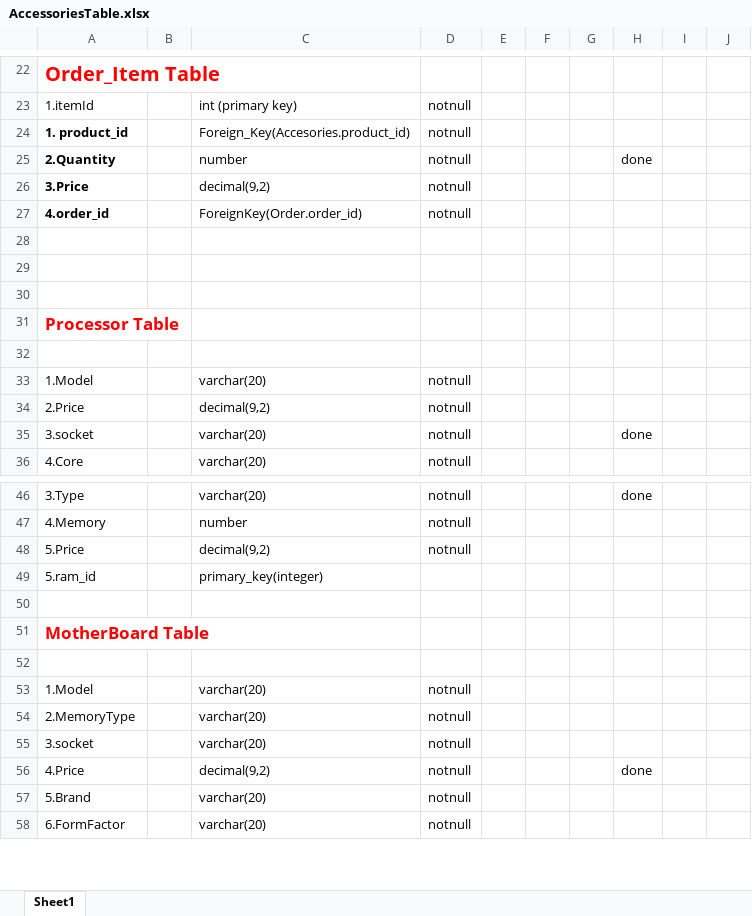
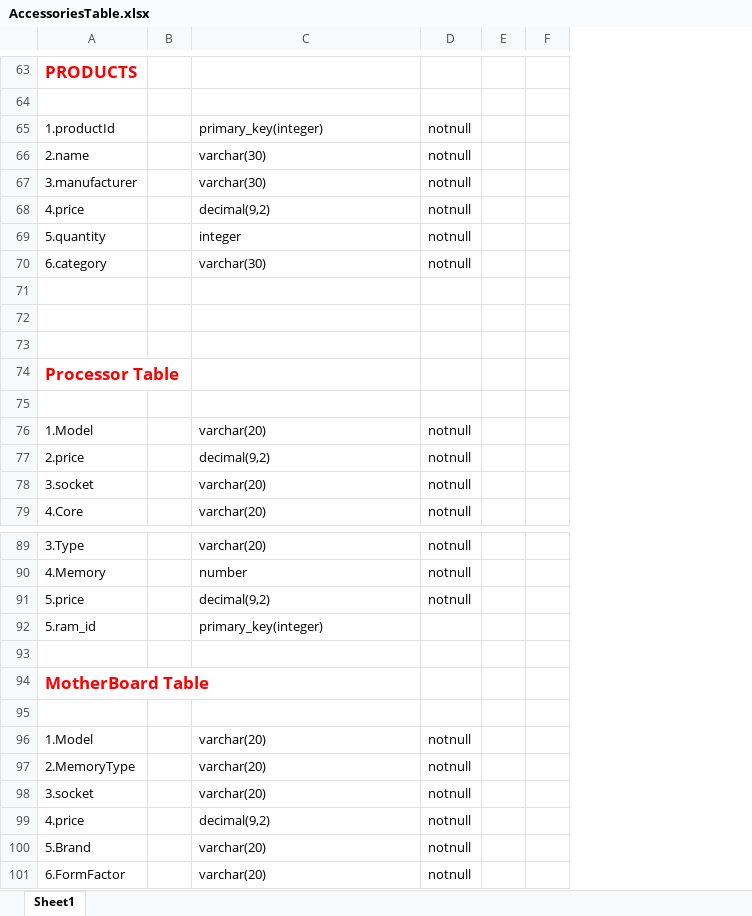
Before and after one commit to TheGUGLY/BuildMyPC, an Excel workbook: AccessoriesTable.xlsx, sheet Sheet1, drawn as a sheet; only a part is shown, gaps mark what is left out; values as stored, in another font and other column widths than the file's, no borders; removed rows and columns are numbered as before the commit, all else as after; the diff covers the shown part only; the diff names each change by its address in the sheet, - before the commit and + after, or states it on an @@ line.

Commit message:
Update AccessoriesTable.xlsx

```diff
--- a/AccessoriesTable.xlsx (sheet Sheet1)
+++ b/AccessoriesTable.xlsx (sheet Sheet1)
-column F, empty
-column G, empty
-column H, row 35: done; rows 46-56: done |  |  |  |  |  |  |  |  |  | done
-column I, empty
-column J, empty
+column F, empty
-A63: Order_Item Table
+A63: PRODUCTS
@@ A63 text size: smaller @@
-row 64: 1.itemId |  | int (primary key) | notnull
+row 64: (empty)
-A65: 1. product_id
+A65: 1.productId
-A65 bold: on
+A65 bold: off
-C65: Foreign_Key(Accesories.product_id)
+C65: primary_key(integer)
-row 25: 2.Quantity |  | number | notnull |  |  |  | done
@@ row 92 moved to row 66: 2.name @@
@@ row 93 moved to row 67: 3.manufacturer @@
-A68: 3.Price
+A68: 4.price
-A68 bold: on
+A68 bold: off
-row 27: 4.order_id |  | ForeignKey(Order.order_id) | notnull
@@ row 95 moved to row 69: 5.quantity @@
@@ row 96 moved to row 70: 6.category @@
-A77: 2.Price
+A77: 2.price
-A91: 5.Price
+A91: 5.price
-A99: 4.Price
+A99: 4.price
```
Also changed, not shown: 37 added rows, 21 removed rows, 4 moved rows and 14 edited cells elsewhere in this sheet.
